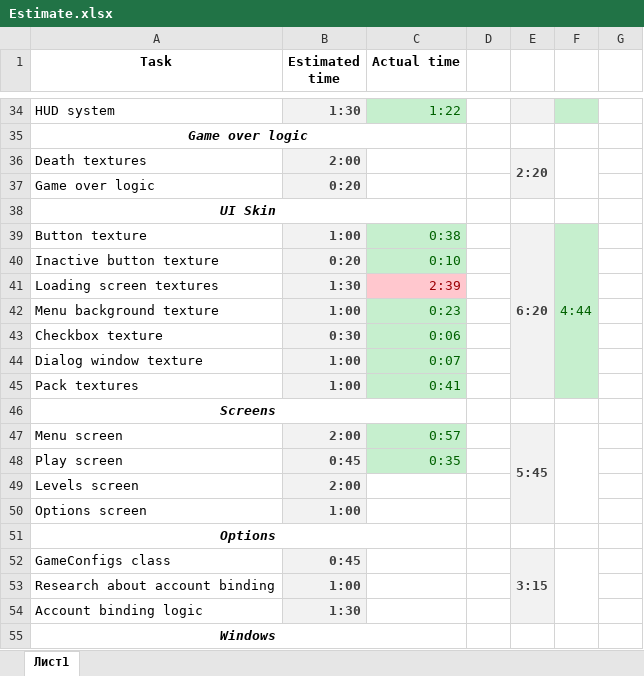
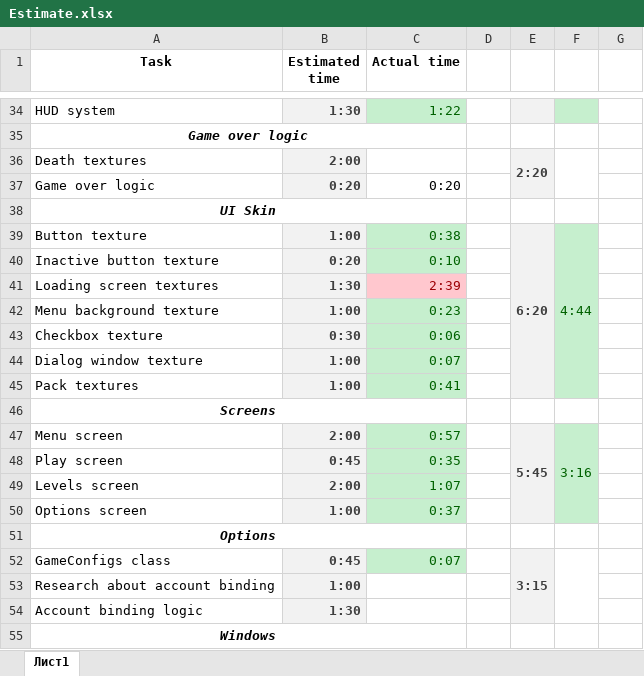
Before and after one commit to HighstoneGD/Android-Game, an Excel workbook: Estimate.xlsx, sheet Лист1, drawn as a sheet; only a part is shown, gaps mark what is left out; values as stored, in another font and other column widths than the file's, no borders; the diff names each change by its address in the sheet, - before the commit and + after, or states it on an @@ line.

```diff
--- a/Estimate.xlsx (sheet Лист1)
+++ b/Estimate.xlsx (sheet Лист1)
-C37 (Actual time): (empty)
+C37 (Actual time): 0:20
-F47: (empty)
+F47: 3:16
-F47:F50 fill: none
+F47:F50 fill: #C6EFCE
-C49 (Actual time): (empty)
+C49 (Actual time): 1:07
-C49:C50 fill: none
+C49:C50 fill: #C6EFCE
-C50 (Actual time): (empty)
+C50 (Actual time): 0:37
-C52 (Actual time): (empty)
+C52 (Actual time): 0:07
-C52 fill: none
+C52 fill: #C6EFCE
```
Also changed, not shown: 26 other files.
